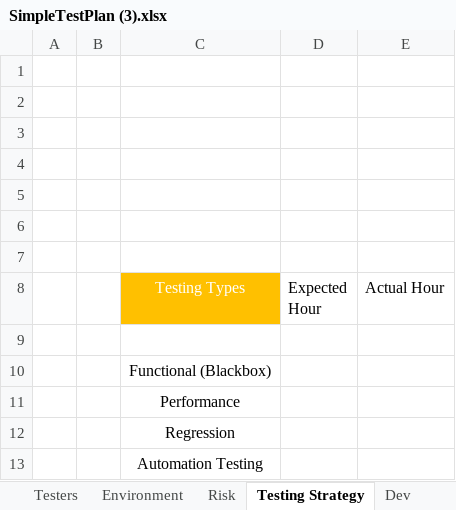
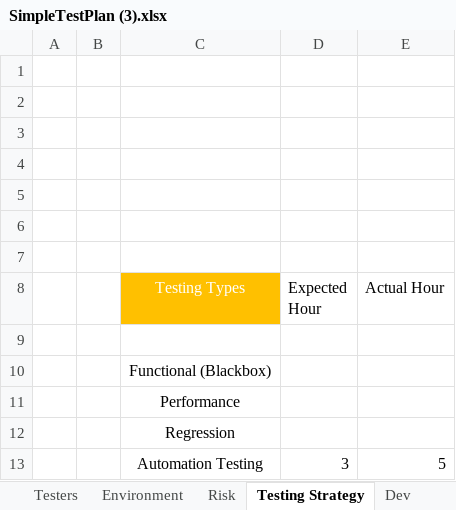
Before and after one commit to aroralakshay/finalProject8040, an Excel workbook: SimpleTestPlan (3).xlsx, sheet Testing Strategy, drawn as a sheet; values as stored, in another font and other column widths than the file's, no borders; removed rows and columns are numbered as before the commit, all else as after; the diff names each change by its address in the sheet, - before the commit and + after, or states it on an @@ line.

```diff
--- a/SimpleTestPlan (3).xlsx (sheet Testing Strategy)
+++ b/SimpleTestPlan (3).xlsx (sheet Testing Strategy)
-row 13:  |  | Automation Testing
+row 13:  |  | Automation Testing | 3 | 5
```
Also changed, not shown: sheet Dev, sheet Requirements, 6 other files.
